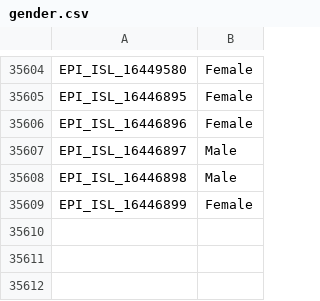
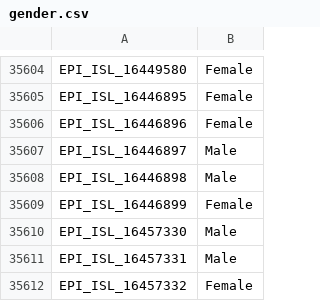
Before and after one commit to mgvi-nibm/c19-gsv, a CSV file: gender.csv, drawn as a sheet; only a part is shown, gaps mark what is left out; the diff names each change by its address in the sheet, - before the commit and + after, or states it on an @@ line.

Commit message:
Updated data

```diff
--- a/gender.csv
+++ b/gender.csv
+row 35610: EPI_ISL_16457330 | Male
+row 35611: EPI_ISL_16457331 | Male
+row 35612: EPI_ISL_16457332 | Female
```
Also changed, not shown: clades.csv, submitlab.csv, 10 other files.
